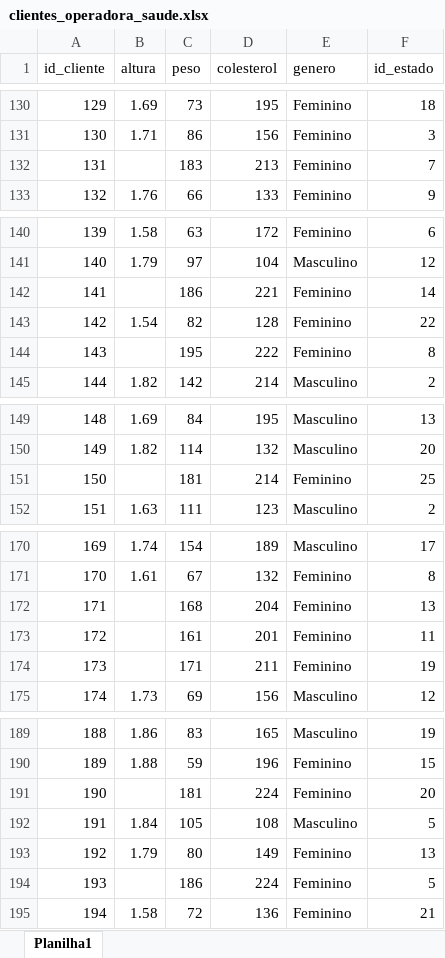
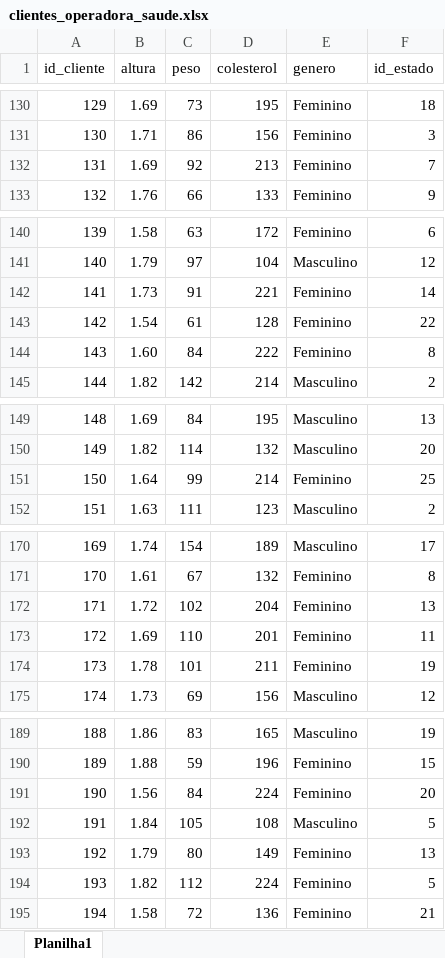
Before and after one commit to magalhaesaamanda/EDA_Operadora_Saude, an Excel workbook: data/clientes_operadora_saude.xlsx, sheet Planilha1, drawn as a sheet; only a part is shown, gaps mark what is left out; values as stored, in another font and other column widths than the file's, no borders; the diff covers the shown part only; the diff names each change by its address in the sheet, - before the commit and + after, or states it on an @@ line.

```diff
--- a/data/clientes_operadora_saude.xlsx (sheet Planilha1)
+++ b/data/clientes_operadora_saude.xlsx (sheet Planilha1)
-B132 (altura): (empty)
+B132 (altura): 1.69
-C132 (peso): 183
+C132 (peso): 92
-B142 (altura): (empty)
+B142 (altura): 1.73
-C142 (peso): 186
+C142 (peso): 91
-C143 (peso): 82
+C143 (peso): 61
-B144 (altura): (empty)
+B144 (altura): 1.60
-C144 (peso): 195
+C144 (peso): 84
-B151 (altura): (empty)
+B151 (altura): 1.64
-C151 (peso): 181
+C151 (peso): 99
-B172 (altura): (empty)
+B172 (altura): 1.72
-C172 (peso): 168
+C172 (peso): 102
-B173 (altura): (empty)
+B173 (altura): 1.69
-C173 (peso): 161
+C173 (peso): 110
-B174 (altura): (empty)
+B174 (altura): 1.78
-C174 (peso): 171
+C174 (peso): 101
-B191 (altura): (empty)
+B191 (altura): 1.56
-C191 (peso): 181
+C191 (peso): 84
-B194 (altura): (empty)
+B194 (altura): 1.82
-C194 (peso): 186
+C194 (peso): 112
```
Also changed, not shown: 8 edited cells elsewhere in this sheet, 5 other files.
